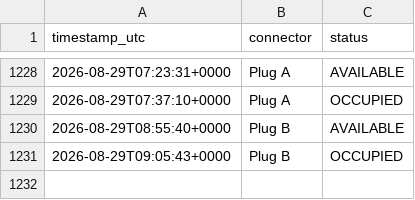
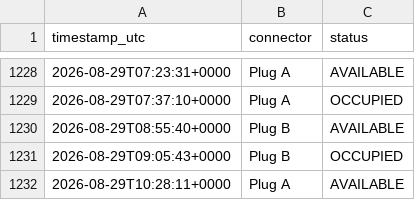
Before and after one commit to LordHob/Cargador-PT-Ovans1, a CSV file: data/history.csv, drawn as a sheet; only a part is shown, gaps mark what is left out; the diff names each change by its address in the sheet, - before the commit and + after, or states it on an @@ line.

```diff
--- a/data/history.csv
+++ b/data/history.csv
+row 1232: 2026-08-29T10:28:11+0000 | Plug A | AVAILABLE
```
Also changed, not shown: 1 other file.
